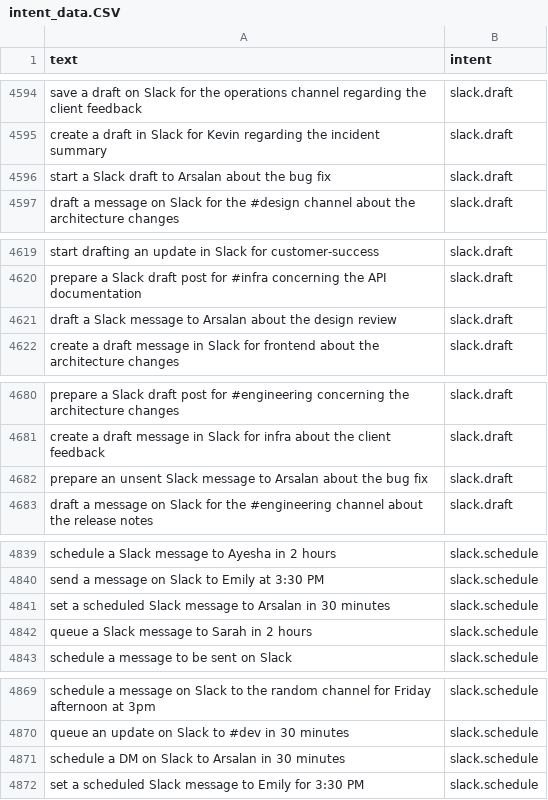
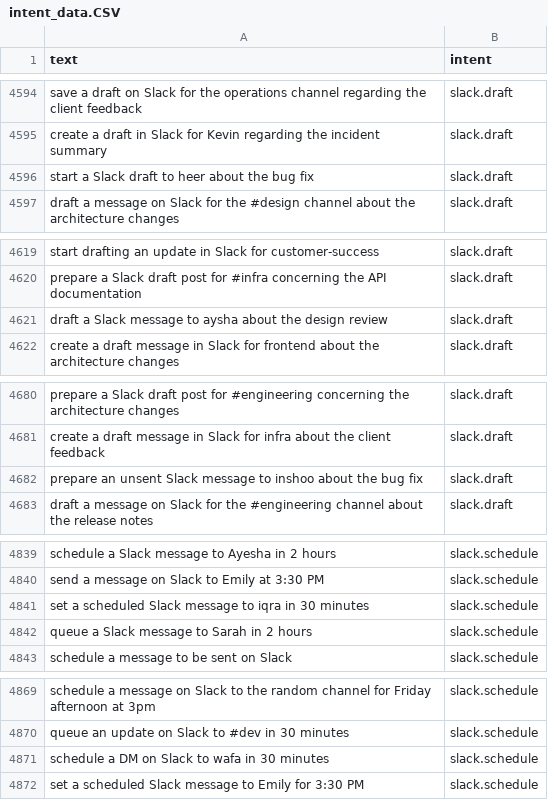
Before and after one commit to omerfarooque-clentro/Agentic-Assistant, a CSV file: agent/routing/data/intent_data.CSV, drawn as a sheet; only a part is shown, gaps mark what is left out; the diff covers the shown part only.

Commit message:
Improve Data in intent_data.CSV, rprevent name arsalan from being used throughout dataset and let dataset have different names, for unbiased classification.

```diff
--- a/agent/routing/data/intent_data.CSV
+++ b/agent/routing/data/intent_data.CSV
@@ -4595,3 +4595,3 @@ save a draft on Slack for the operations channel regarding the client feedback,s
 create a draft in Slack for Kevin regarding the incident summary,slack.draft
-start a Slack draft to Arsalan about the bug fix,slack.draft
+start a Slack draft to heer about the bug fix,slack.draft
 draft a message on Slack for the #design channel about the architecture changes,slack.draft
@@ -4620,3 +4620,3 @@ start drafting an update in Slack for customer-success,slack.draft
 prepare a Slack draft post for #infra concerning the API documentation,slack.draft
-draft a Slack message to Arsalan about the design review,slack.draft
+draft a Slack message to aysha about the design review,slack.draft
 create a draft message in Slack for frontend about the architecture changes,slack.draft
@@ -4681,3 +4681,3 @@ prepare a Slack draft post for #engineering concerning the architecture changes,
 create a draft message in Slack for infra about the client feedback,slack.draft
-prepare an unsent Slack message to Arsalan about the bug fix,slack.draft
+prepare an unsent Slack message to inshoo about the bug fix,slack.draft
 draft a message on Slack for the #engineering channel about the release notes,slack.draft
@@ -4840,3 +4840,3 @@ schedule a Slack message to Ayesha in 2 hours,slack.schedule
 send a message on Slack to Emily at 3:30 PM,slack.schedule
-set a scheduled Slack message to Arsalan in 30 minutes,slack.schedule
+set a scheduled Slack message to iqra in 30 minutes,slack.schedule
 queue a Slack message to Sarah in 2 hours,slack.schedule
@@ -4870,3 +4870,3 @@ schedule a message on Slack to the random channel for Friday afternoon at 3pm,sl
 queue an update on Slack to #dev in 30 minutes,slack.schedule
-schedule a DM on Slack to Arsalan in 30 minutes,slack.schedule
+schedule a DM on Slack to wafa in 30 minutes,slack.schedule
 set a scheduled Slack message to Emily for 3:30 PM,slack.schedule
```
Also changed, not shown: 26 edited cells elsewhere in this file.
